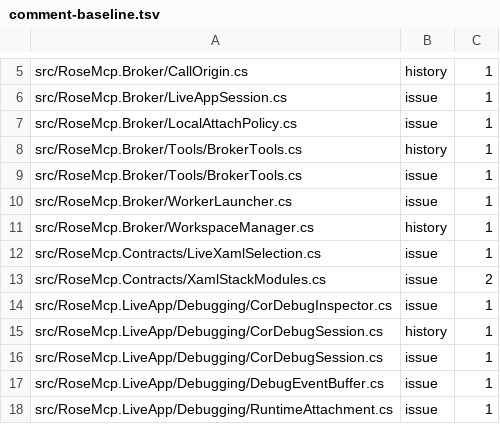
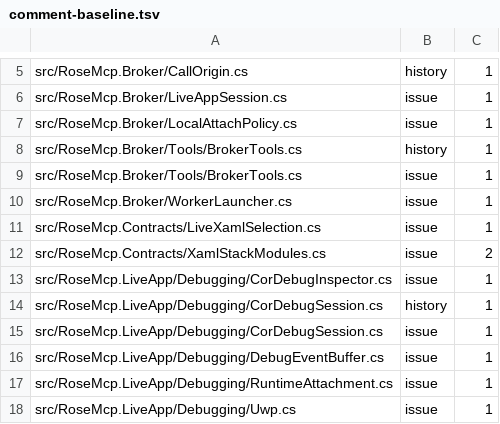
Before and after one commit to AtomicBlom/RoseMCP, a TSV file: tools/comment-baseline.tsv, drawn as a sheet; only a part is shown, gaps mark what is left out; the shorter side is filled out with more unchanged rows; the diff names each change by its address in the sheet, - before the commit and + after, or states it on an @@ line.

```diff
--- a/tools/comment-baseline.tsv
+++ b/tools/comment-baseline.tsv
-row 11: src/RoseMcp.Broker/WorkspaceManager.cs | history | 1
```
Also changed, not shown: 18 other files.
